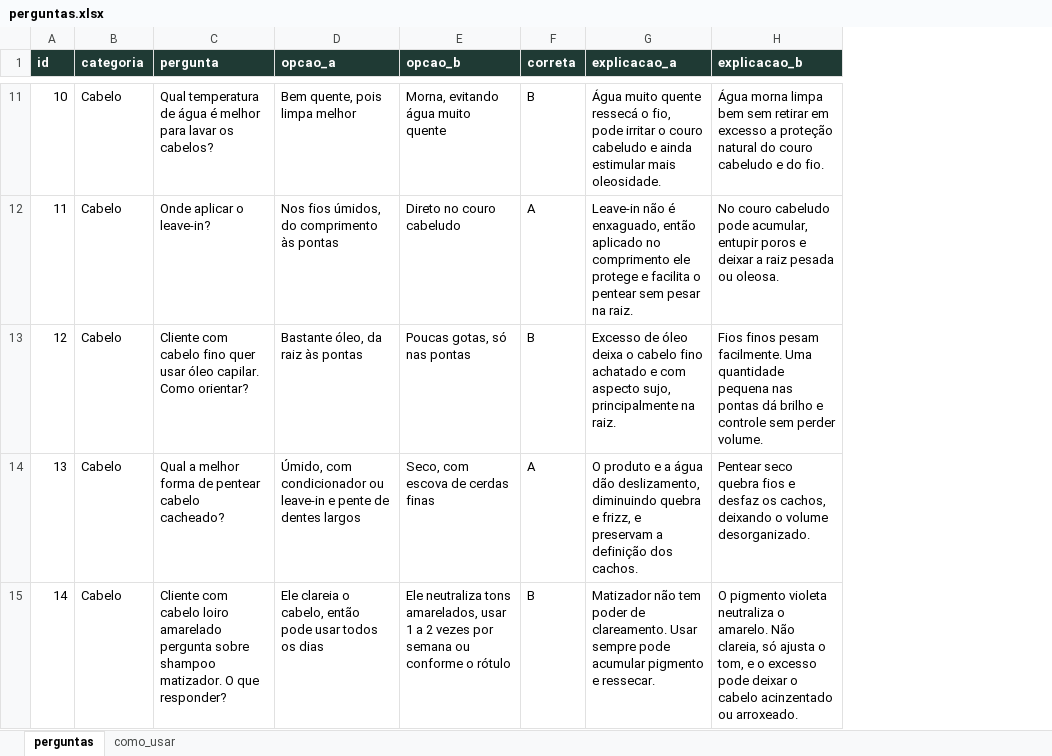
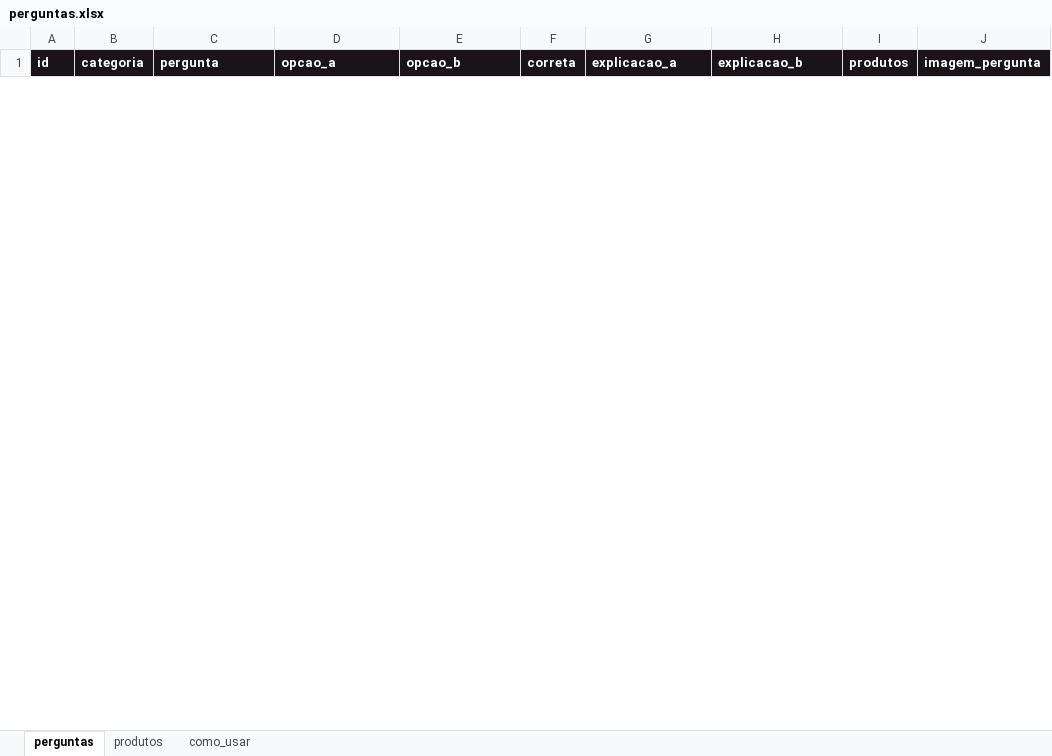
Before and after one commit to evelingiovanagomes-droid/quiz, an Excel workbook: data/perguntas.xlsx, sheet perguntas, drawn as a sheet; only a part is shown, gaps mark what is left out; values as stored, in another font and other column widths than the file's, no borders; removed rows and columns are numbered as before the commit, all else as after; the diff covers the shown part only; the diff names each change by its address in the sheet, - before the commit and + after, or states it on an @@ line.

```diff
--- a/data/perguntas.xlsx (sheet perguntas)
+++ b/data/perguntas.xlsx (sheet perguntas)
+sheet tab: produtos
+column I (produtos), empty
+column J (imagem_pergunta), empty
-A1:H1 fill: #1F3A34
+A1:H1 fill: #1B131A
-row 11: 10 | Cabelo | Qual temperatura de água é melhor para lavar os cabelos? | Bem quente, pois limpa melhor | Morna, evitando água muito quente | B | Água muito quente ressecá o fio, pode irritar o couro cabeludo e ainda estimular mais oleosidade. | Água morna limpa bem sem retirar em excesso a proteção natural do couro cabeludo e do fio.
-row 12: 11 | Cabelo | Onde aplicar o leave-in? | Nos fios úmidos, do comprimento às pontas | Direto no couro cabeludo | A | Leave-in não é enxaguado, então aplicado no comprimento ele protege e facilita o pentear sem pesar na raiz. | No couro cabeludo pode acumular, entupir poros e deixar a raiz pesada ou oleosa.
-row 13: 12 | Cabelo | Cliente com cabelo fino quer usar óleo capilar. Como orientar? | Bastante óleo, da raiz às pontas | Poucas gotas, só nas pontas | B | Excesso de óleo deixa o cabelo fino achatado e com aspecto sujo, principalmente na raiz. | Fios finos pesam facilmente. Uma quantidade pequena nas pontas dá brilho e controle sem perder volume.
-row 14: 13 | Cabelo | Qual a melhor forma de pentear cabelo cacheado? | Úmido, com condicionador ou leave-in e pente de dentes largos | Seco, com escova de cerdas finas | A | O produto e a água dão deslizamento, diminuindo quebra e frizz, e preservam a definição dos cachos. | Pentear seco quebra fios e desfaz os cachos, deixando o volume desorganizado.
-row 15: 14 | Cabelo | Cliente com cabelo loiro amarelado pergunta sobre shampoo matizador. O que responder? | Ele clareia o cabelo, então pode usar todos os dias | Ele neutraliza tons amarelados, usar 1 a 2 vezes por semana ou conforme o rótulo | B | Matizador não tem poder de clareamento. Usar sempre pode acumular pigmento e ressecar. | O pigmento violeta neutraliza o amarelo. Não clareia, só ajusta o tom, e o excesso pode deixar o cabelo acinzentado ou arroxeado.
```
Also changed, not shown: 64 added rows and 20 removed rows elsewhere in this sheet, sheet como_usar, 11 other files.
